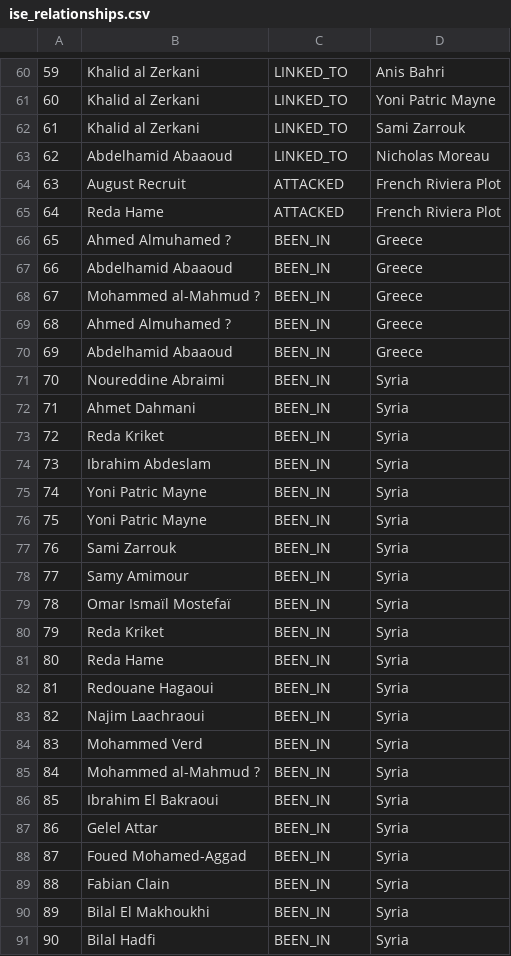
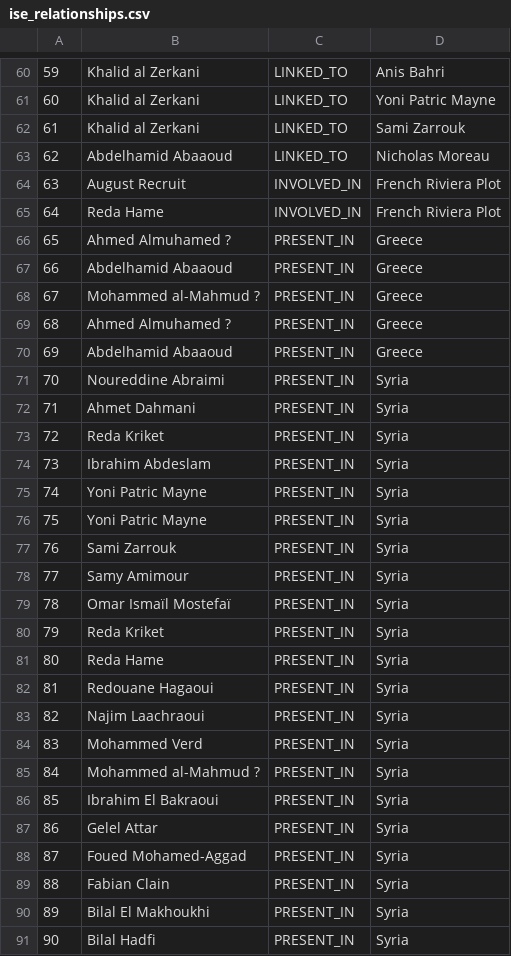
Before and after one commit to sashagutfraind/Nov13, a CSV file: ise_relationships.csv, drawn as a sheet; only a part is shown, gaps mark what is left out; the diff covers the shown part only.

Commit message:
refactoring - simplified relationship types to just 3 types.

```diff
--- a/ise_relationships.csv
+++ b/ise_relationships.csv
@@ -63,29 +63,29 @@
 "62","Abdelhamid Abaaoud","LINKED_TO","Nicholas Moreau"
-"63","August Recruit","ATTACKED","French Riviera Plot"
-"64","Reda Hame","ATTACKED","French Riviera Plot"
-"65","Ahmed Almuhamed ?","BEEN_IN","Greece"
-"66","Abdelhamid Abaaoud","BEEN_IN","Greece"
-"67","Mohammed al-Mahmud ?","BEEN_IN","Greece"
-"68","Ahmed Almuhamed ?","BEEN_IN","Greece"
-"69","Abdelhamid Abaaoud","BEEN_IN","Greece"
-"70","Noureddine Abraimi","BEEN_IN","Syria"
-"71","Ahmet Dahmani","BEEN_IN","Syria"
-"72","Reda Kriket","BEEN_IN","Syria"
-"73","Ibrahim Abdeslam","BEEN_IN","Syria"
-"74","Yoni Patric Mayne","BEEN_IN","Syria"
-"75","Yoni Patric Mayne","BEEN_IN","Syria"
-"76","Sami Zarrouk","BEEN_IN","Syria"
-"77","Samy Amimour","BEEN_IN","Syria"
-"78","Omar Ismaïl Mostefaï","BEEN_IN","Syria"
-"79","Reda Kriket","BEEN_IN","Syria"
-"80","Reda Hame","BEEN_IN","Syria"
-"81","Redouane Hagaoui","BEEN_IN","Syria"
-"82","Najim Laachraoui","BEEN_IN","Syria"
-"83","Mohammed Verd","BEEN_IN","Syria"
-"84","Mohammed al-Mahmud ?","BEEN_IN","Syria"
-"85","Ibrahim El Bakraoui","BEEN_IN","Syria"
-"86","Gelel Attar","BEEN_IN","Syria"
-"87","Foued Mohamed-Aggad","BEEN_IN","Syria"
-"88","Fabian Clain","BEEN_IN","Syria"
-"89","Bilal El Makhoukhi","BEEN_IN","Syria"
-"90","Bilal Hadfi","BEEN_IN","Syria"
+"63","August Recruit","INVOLVED_IN","French Riviera Plot"
+"64","Reda Hame","INVOLVED_IN","French Riviera Plot"
+"65","Ahmed Almuhamed ?","PRESENT_IN","Greece"
+"66","Abdelhamid Abaaoud","PRESENT_IN","Greece"
+"67","Mohammed al-Mahmud ?","PRESENT_IN","Greece"
+"68","Ahmed Almuhamed ?","PRESENT_IN","Greece"
+"69","Abdelhamid Abaaoud","PRESENT_IN","Greece"
+"70","Noureddine Abraimi","PRESENT_IN","Syria"
+"71","Ahmet Dahmani","PRESENT_IN","Syria"
+"72","Reda Kriket","PRESENT_IN","Syria"
+"73","Ibrahim Abdeslam","PRESENT_IN","Syria"
+"74","Yoni Patric Mayne","PRESENT_IN","Syria"
+"75","Yoni Patric Mayne","PRESENT_IN","Syria"
+"76","Sami Zarrouk","PRESENT_IN","Syria"
+"77","Samy Amimour","PRESENT_IN","Syria"
+"78","Omar Ismaïl Mostefaï","PRESENT_IN","Syria"
+"79","Reda Kriket","PRESENT_IN","Syria"
+"80","Reda Hame","PRESENT_IN","Syria"
+"81","Redouane Hagaoui","PRESENT_IN","Syria"
+"82","Najim Laachraoui","PRESENT_IN","Syria"
+"83","Mohammed Verd","PRESENT_IN","Syria"
+"84","Mohammed al-Mahmud ?","PRESENT_IN","Syria"
+"85","Ibrahim El Bakraoui","PRESENT_IN","Syria"
+"86","Gelel Attar","PRESENT_IN","Syria"
+"87","Foued Mohamed-Aggad","PRESENT_IN","Syria"
+"88","Fabian Clain","PRESENT_IN","Syria"
+"89","Bilal El Makhoukhi","PRESENT_IN","Syria"
+"90","Bilal Hadfi","PRESENT_IN","Syria"
```
Also changed, not shown: 75 edited cells elsewhere in this file, ise_minimalNetwork.csv, ise_terrorNetwork.csv, 7 other files.
